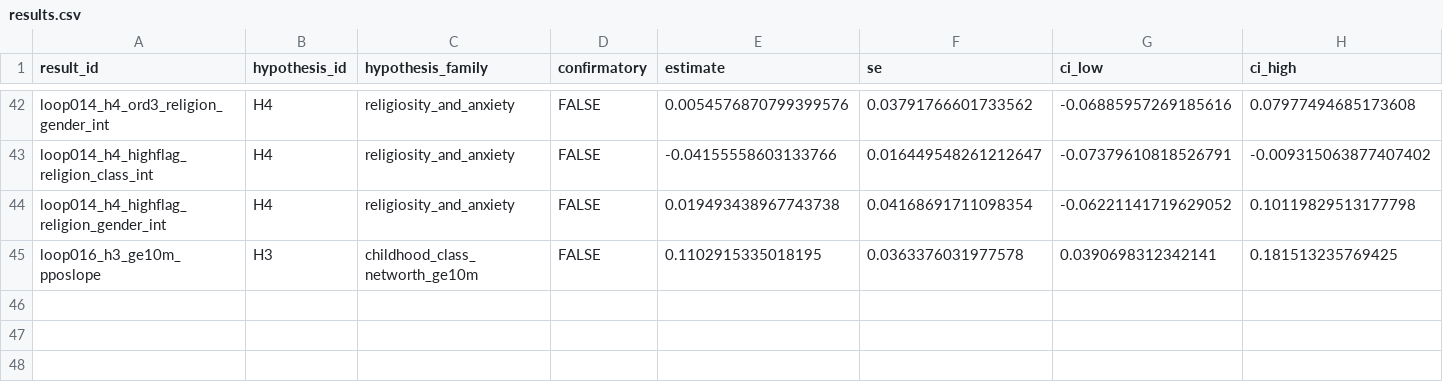
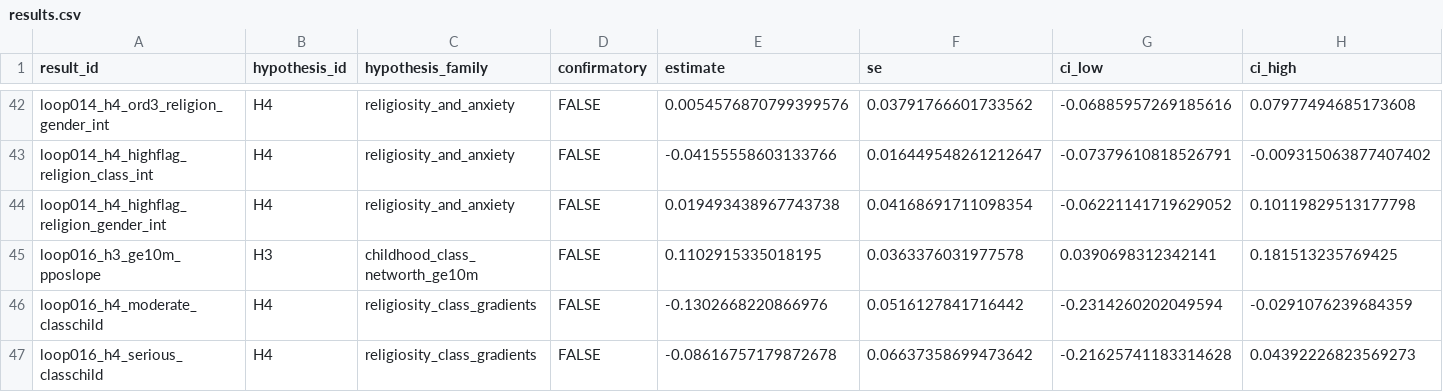
Before and after one commit to whp-wessel/ai_scientist, a CSV file: experiment_4a_aella_minimal_direct_edits_not_json/analysis/results.csv, drawn as a sheet; only a part is shown, gaps mark what is left out; rows hold the shown columns only; the diff names each change by its address in the sheet, - before the commit and + after, or states it on an @@ line.

```diff
--- a/experiment_4a_aella_minimal_direct_edits_not_json/analysis/results.csv
+++ b/experiment_4a_aella_minimal_direct_edits_not_json/analysis/results.csv
+row 46: loop016_h4_moderate_classchild | H4 | religiosity_class_gradients | FALSE | -0.1302668220866976 | 0.0516127841716442 | -0.2314260202049594 | -0.0291076239684359
+row 47: loop016_h4_serious_classchild | H4 | religiosity_class_gradients | FALSE | -0.08616757179872678 | 0.06637358699473642 | -0.21625741183314628 | 0.04392226823569273
```
Also changed, not shown: experiment_4a_aella_minimal_direct_edits_not_json/analysis/decision_log.csv, experiment_4a_aella_minimal_direct_edits_not_json/analysis/hypotheses.csv, 16 other files.
